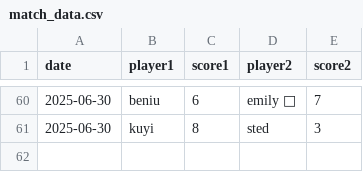
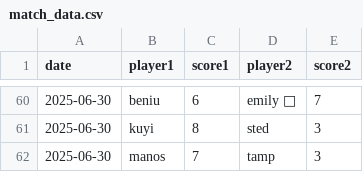
Before and after one commit to neongreen/cnc, a CSV file: match_data.csv, drawn as a sheet; only a part is shown, gaps mark what is left out; the diff names each change by its address in the sheet, - before the commit and + after, or states it on an @@ line.

Commit message:
upd

```diff
--- a/match_data.csv
+++ b/match_data.csv
+row 62: 2025-06-30 | manos | 7 | tamp | 3
```
